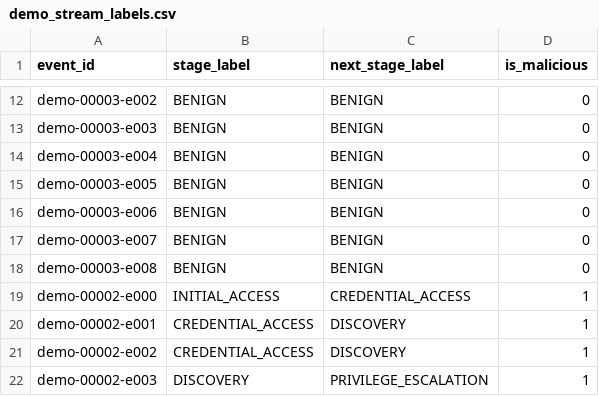
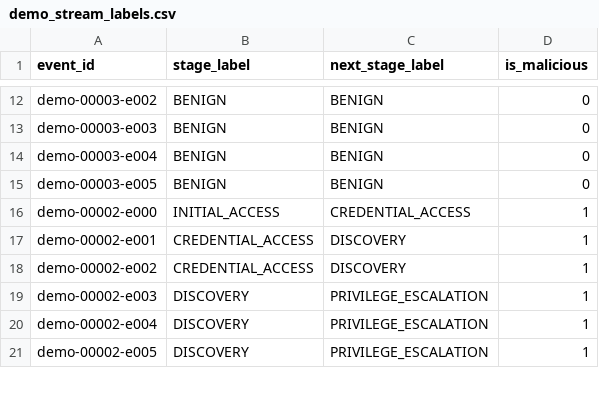
Before and after one commit to ITHA-SUNNY/IBM, a CSV file: data/demo_stream_labels.csv, drawn as a sheet; only a part is shown, gaps mark what is left out; the shorter side is filled out with more unchanged rows; the diff names each change by its address in the sheet, - before the commit and + after, or states it on an @@ line.

```diff
--- a/data/demo_stream_labels.csv
+++ b/data/demo_stream_labels.csv
-row 16: demo-00003-e006 | BENIGN | BENIGN | 0
-row 17: demo-00003-e007 | BENIGN | BENIGN | 0
-row 18: demo-00003-e008 | BENIGN | BENIGN | 0
```
Also changed, not shown: data/demo_stream.csv, data/demo_stream_core.csv, 29 other files.
